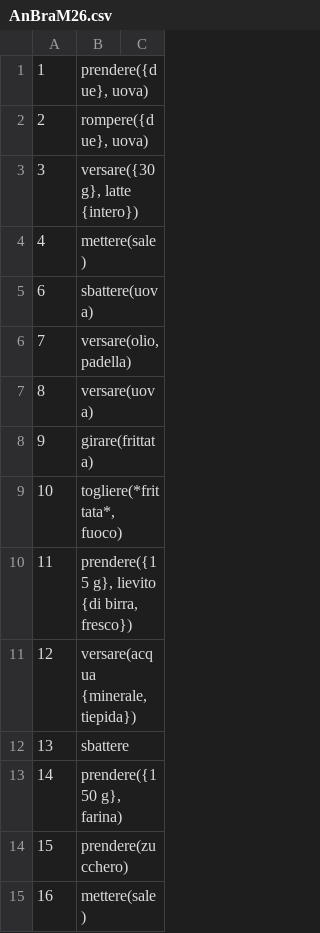
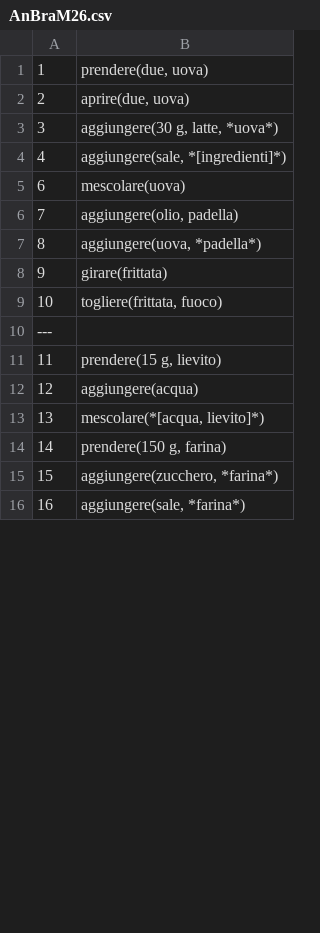
Before and after one commit to evalitaunina/SUGAR_Corpus, a CSV file: SUGAR_Corpus/AnBraM26/AnBraM26.csv, drawn as a sheet; only a part is shown; removed rows and columns are numbered as before the commit, all else as after; the diff names each change by its address in the sheet, - before the commit and + after, or states it on an @@ line.

```diff
--- a/SUGAR_Corpus/AnBraM26/AnBraM26.csv
+++ b/SUGAR_Corpus/AnBraM26/AnBraM26.csv
-column B, rows 1-15: prendere({due}, uova) | rompere({due}, uova) | versare({30 g}, latte {intero}) | mettere(sale) | sbattere(uova) | versare(olio, padella) | versare(uova) | girare(frittata) | togliere(*frittata*, fuoco) | prendere({15 g}, lievito {di birra, fresco}) | versare(acqua {minerale, tiepida}) | sbattere | prendere({150 g}, farina) | prendere(zucchero) | mettere(sale)
-column C, empty
+column B, rows 1-9: prendere(due, uova) | aprire(due, uova) | aggiungere(30 g, latte, *uova*) | aggiungere(sale, *[ingredienti]*) | mescolare(uova) | aggiungere(olio, padella) | aggiungere(uova, *padella*) | girare(frittata) | togliere(frittata, fuoco); rows 11-16: prendere(15 g, lievito) | aggiungere(acqua) | mescolare(*[acqua, lievito]*) | prendere(150 g, farina) | aggiungere(zucchero, *farina*) | aggiungere(sale, *farina*)
+row 10: ---
```
Also changed, not shown: SUGAR_Corpus/AleSoF26/AleSoF26.csv, SUGAR_Corpus/ArToM32/ArToM32.csv, 9 other files.
